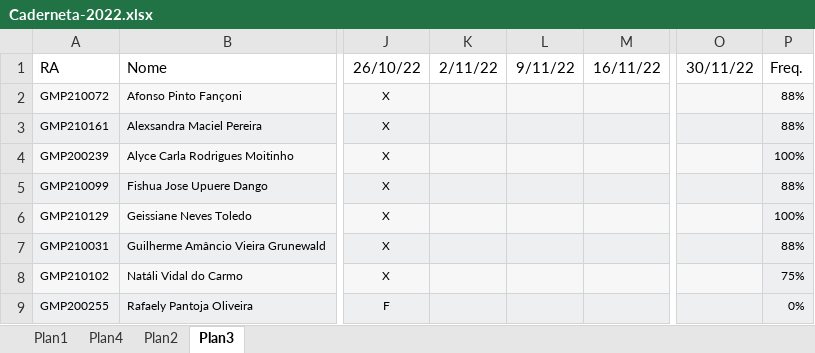
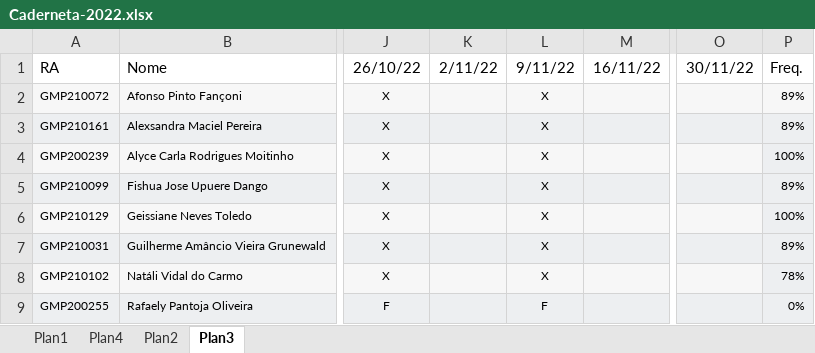
Before and after one commit to arpanosso/delineamentos22, an Excel workbook: misc/Caderneta-2022.xlsx, sheet Plan3, drawn as a sheet; only a part is shown, gaps mark what is left out; values as stored, in another font and other column widths than the file's, no borders; conditional formats not drawn; the diff names each change by its address in the sheet, - before the commit and + after, or states it on an @@ line.

Commit message:
presença 09-11

```diff
--- a/misc/Caderneta-2022.xlsx (sheet Plan3)
+++ b/misc/Caderneta-2022.xlsx (sheet Plan3)
-L2:L8 (9/11/22): (empty)
+L2:L8 (9/11/22): X
-P2:P3 (Freq.): 88%
+P2:P3 (Freq.): 89%
-P5 (Freq.): 88%
+P5 (Freq.): 89%
-P7 (Freq.): 88%
+P7 (Freq.): 89%
-P8 (Freq.): 75%
+P8 (Freq.): 78%
-L9 (9/11/22): (empty)
+L9 (9/11/22): F
```
Also changed, not shown: charts or pictures.
